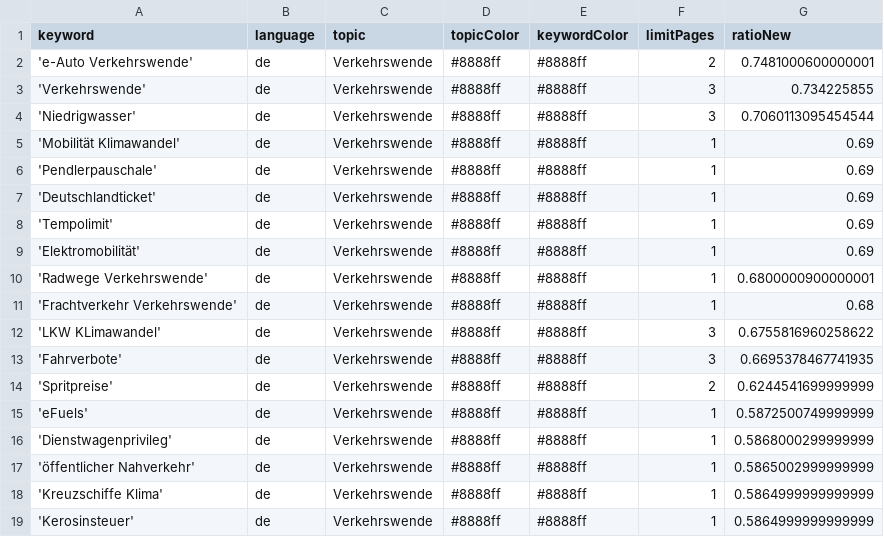
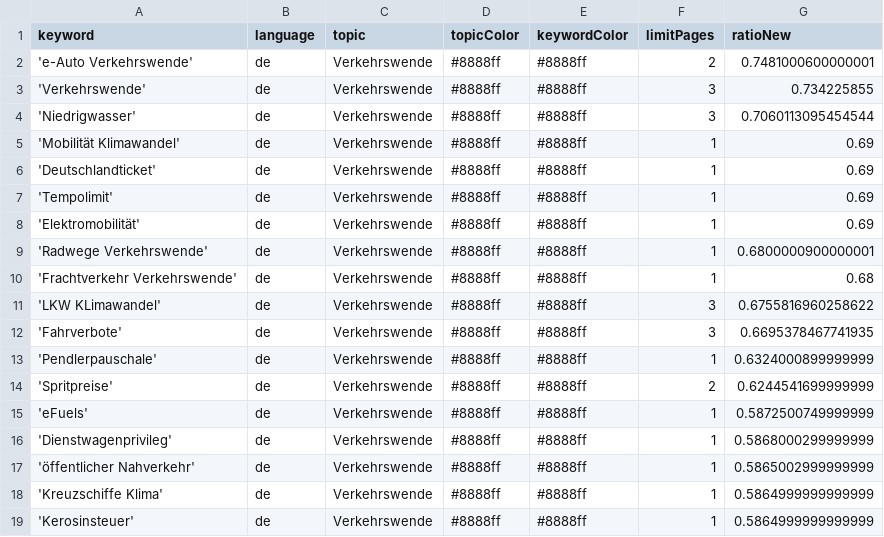
Before and after one commit to bennysch-news/mobilityIsComing, a CSV file: keywords.csv, drawn as a sheet; only a part is shown; removed rows and columns are numbered as before the commit, all else as after; the diff names each change by its address in the sheet, - before the commit and + after, or states it on an @@ line.

```diff
--- a/keywords.csv
+++ b/keywords.csv
-row 6: 'Pendlerpauschale' | de | Verkehrswende | #8888ff | #8888ff | 1 | 0.69
+row 13: 'Pendlerpauschale' | de | Verkehrswende | #8888ff | #8888ff | 1 | 0.6324000899999999
```
Also changed, not shown: csv/news_2026_08.csv.
